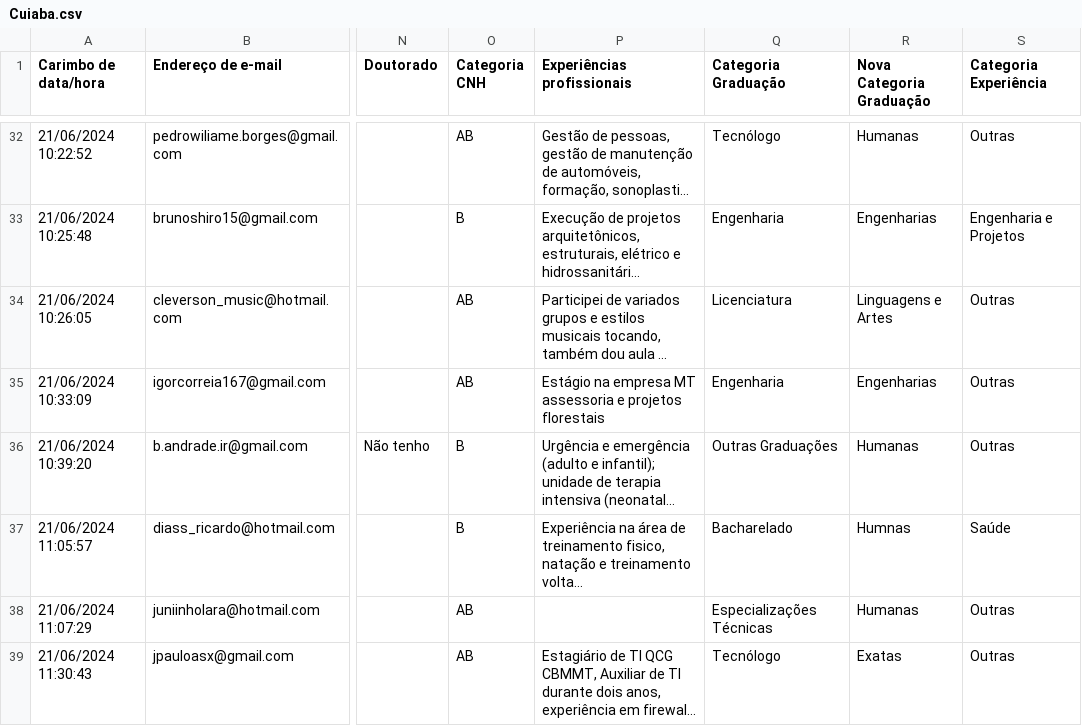
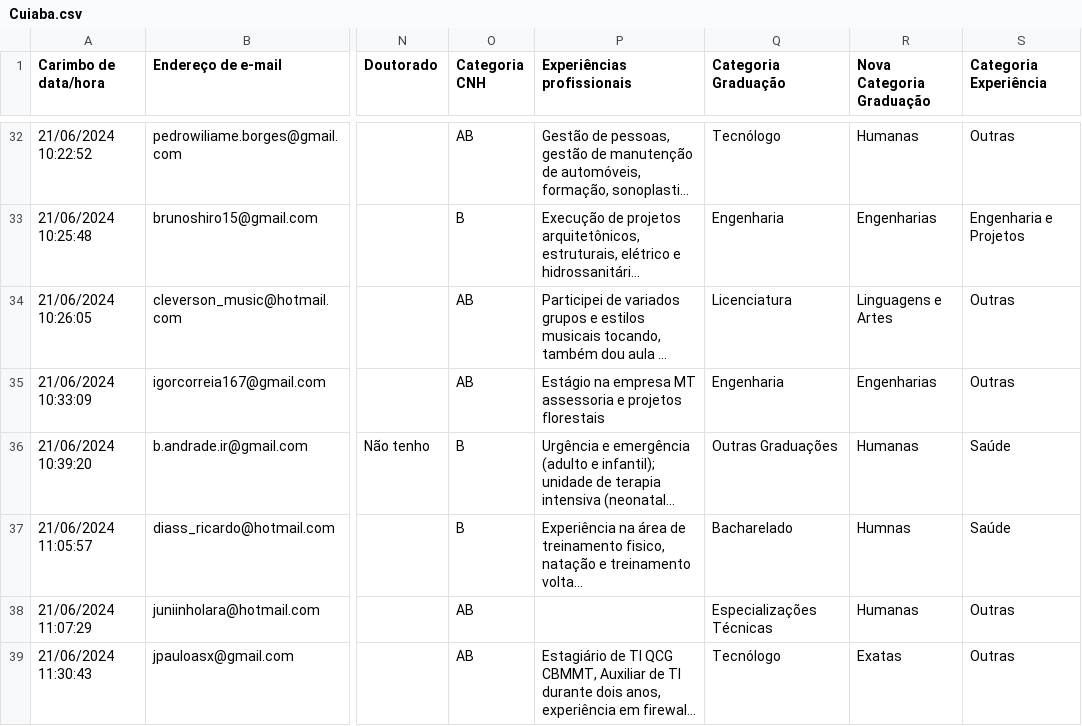
Before and after one commit to walingsonCostaUnemat/CFSD, a CSV file: Cuiaba.csv, drawn as a sheet; only a part is shown, gaps mark what is left out; long unchanged cells end in …; the diff names each change by its address in the sheet, - before the commit and + after, or states it on an @@ line.

Commit message:
Update Cuiaba.csv

```diff
--- a/Cuiaba.csv
+++ b/Cuiaba.csv
-S36 (Categoria Experiência): Outras
+S36 (Categoria Experiência): Saúde
```
